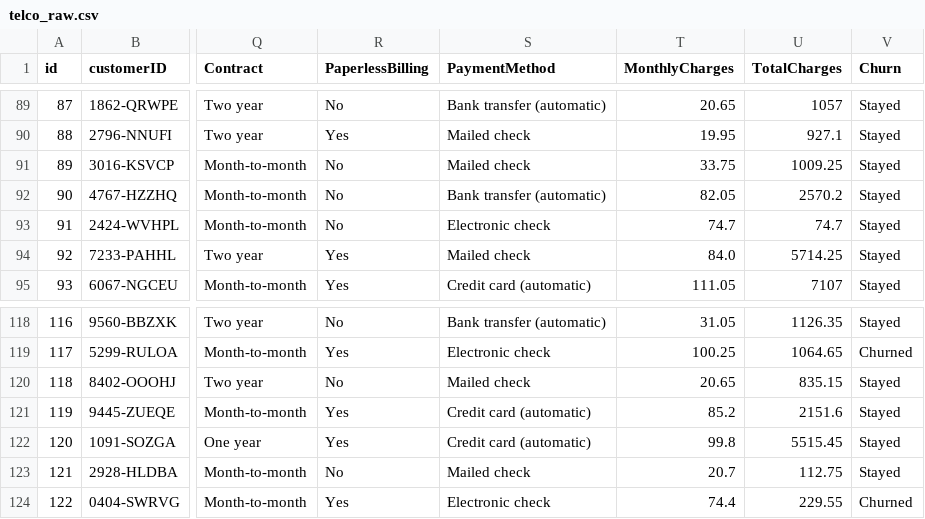
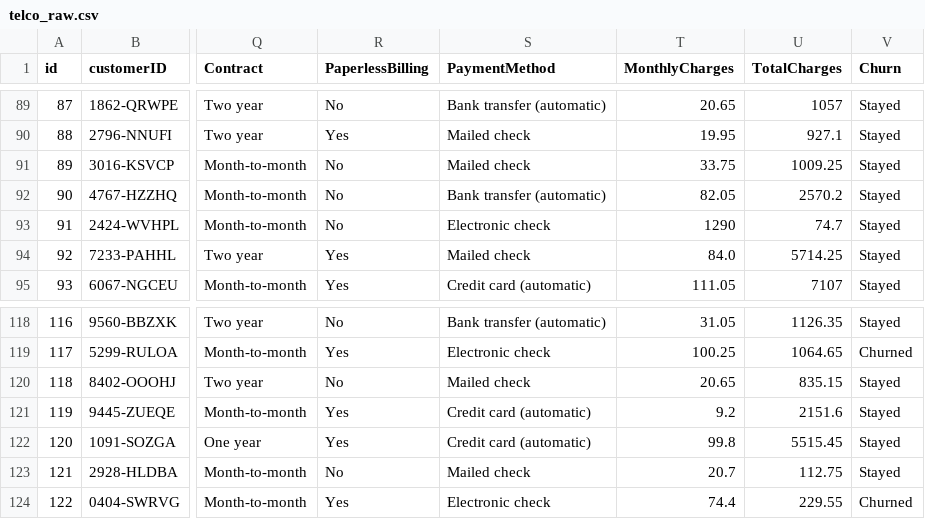
Before and after one commit to ekosup/data-preparation, a CSV file: data/telco_raw.csv, drawn as a sheet; only a part is shown, gaps mark what is left out; the diff names each change by its address in the sheet, - before the commit and + after, or states it on an @@ line.

Commit message:
feat: add outlier case

```diff
--- a/data/telco_raw.csv
+++ b/data/telco_raw.csv
-T93 (MonthlyCharges): 74.7
+T93 (MonthlyCharges): 1290
-T121 (MonthlyCharges): 85.2
+T121 (MonthlyCharges): 9.2
```
